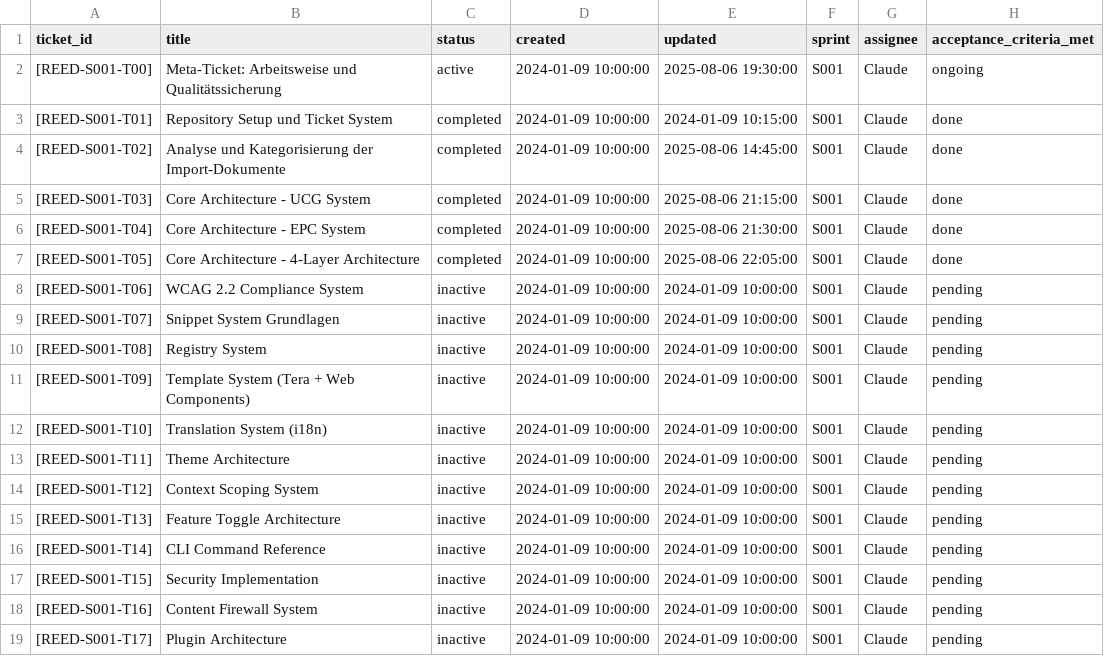
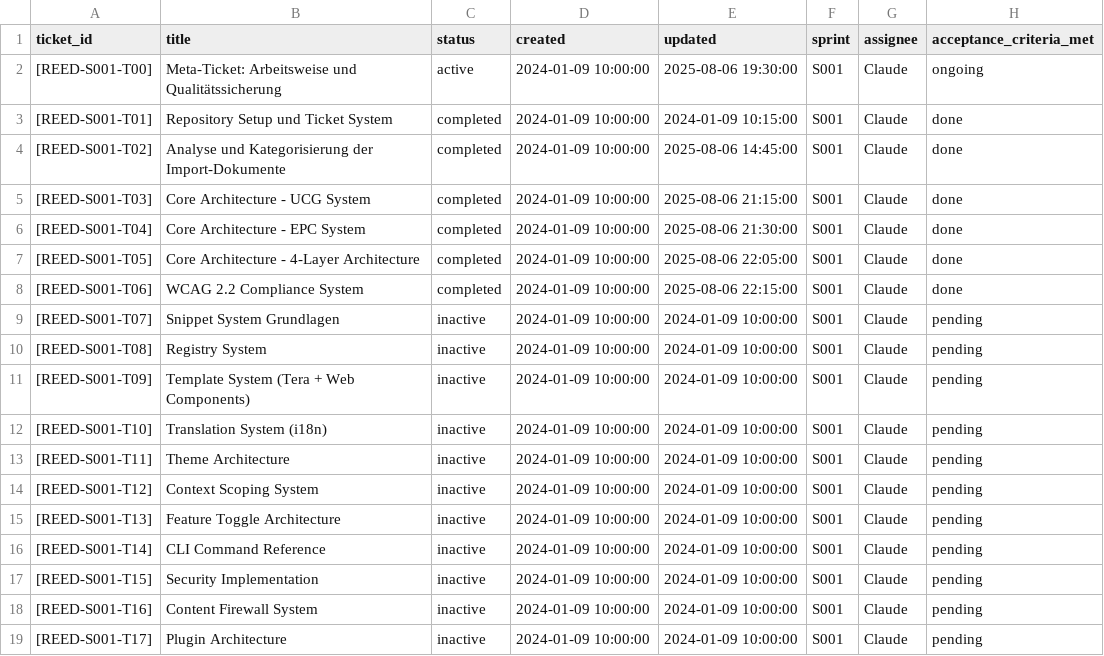
Before and after one commit to byvoss/reedcms, a CSV file: workspace/tickets/ticket_log.csv, drawn as a sheet.

```diff
--- a/workspace/tickets/ticket_log.csv
+++ b/workspace/tickets/ticket_log.csv
@@ -7,3 +7,3 @@ ticket_id,title,status,created,updated,sprint,assignee,acceptance_criteria_met
 [REED-S001-T05],Core Architecture - 4-Layer Architecture,completed,2024-01-09 10:00:00,2025-08-06 22:05:00,S001,Claude,done
-[REED-S001-T06],WCAG 2.2 Compliance System,inactive,2024-01-09 10:00:00,2024-01-09 10:00:00,S001,Claude,pending
+[REED-S001-T06],WCAG 2.2 Compliance System,completed,2024-01-09 10:00:00,2025-08-06 22:15:00,S001,Claude,done
 [REED-S001-T07],Snippet System Grundlagen,inactive,2024-01-09 10:00:00,2024-01-09 10:00:00,S001,Claude,pending
```
Also changed, not shown: 6 other files.
